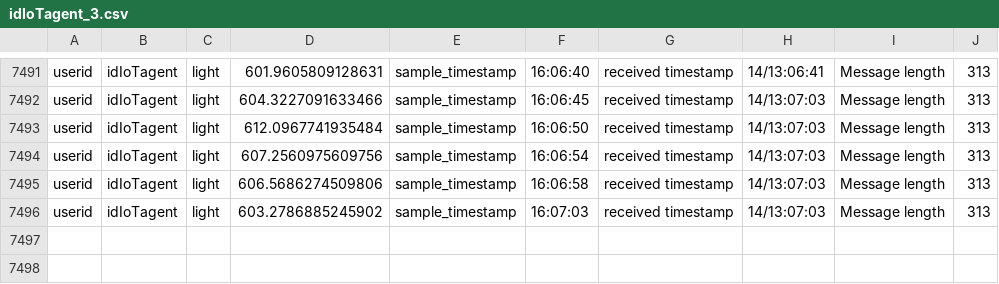
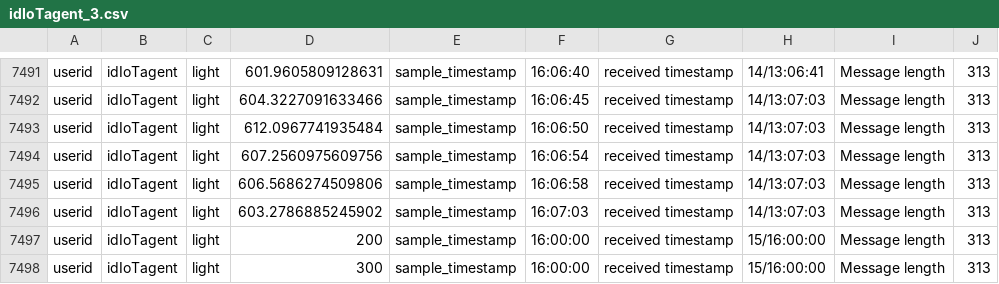
Before and after one commit to mkahe/idIoTagent, a CSV file: data_samples/idIoTagent_3.csv, drawn as a sheet; only a part is shown, gaps mark what is left out; the diff names each change by its address in the sheet, - before the commit and + after, or states it on an @@ line.

```diff
--- a/data_samples/idIoTagent_3.csv
+++ b/data_samples/idIoTagent_3.csv
+row 7497: userid | idIoTagent | light | 200 | sample_timestamp | 16:00:00 | received timestamp | 15/16:00:00 | Message length | 313
+row 7498: userid | idIoTagent | light | 300 | sample_timestamp | 16:00:00 | received timestamp | 15/16:00:00 | Message length | 313
```
Also changed, not shown: 4 other files.
